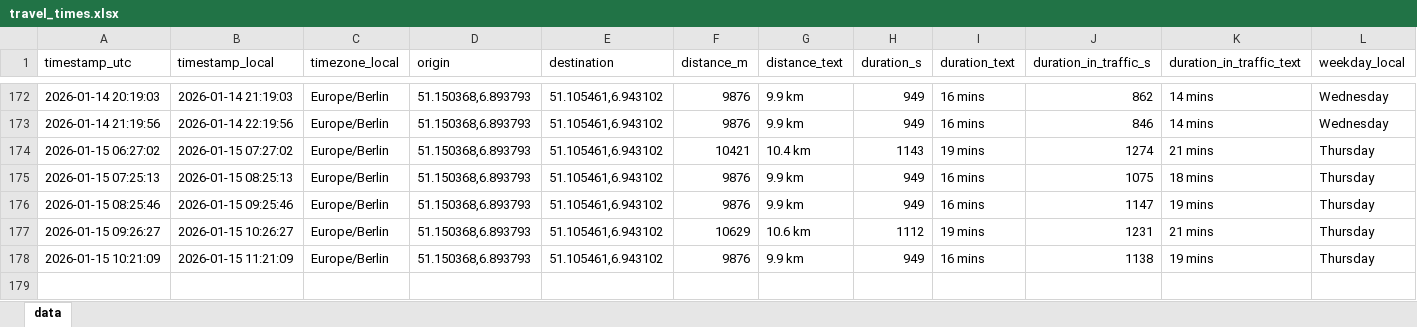
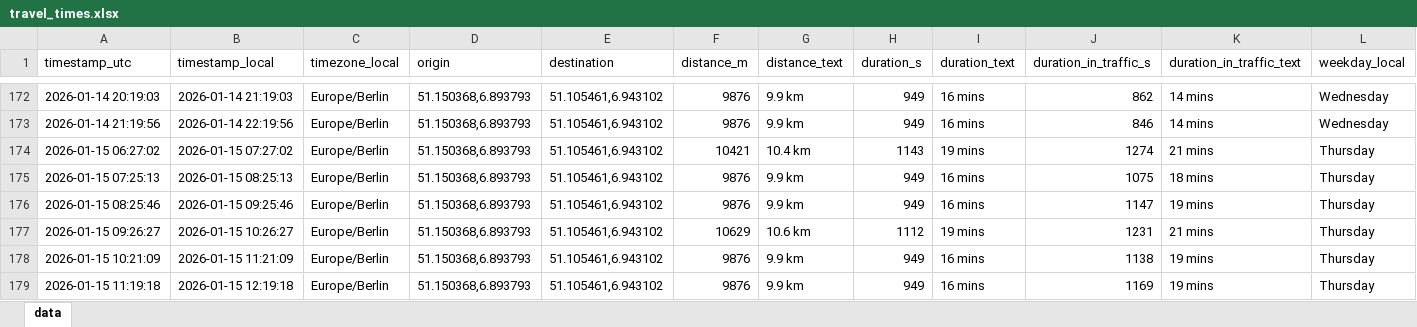
Before and after one commit to tobigrabosch-sketch/Fahrzeiten_new, an Excel workbook: data/travel_times.xlsx, sheet data, drawn as a sheet; only a part is shown, gaps mark what is left out; values as stored, in another font and other column widths than the file's, no borders; rows hold the shown columns only; the diff names each change by its address in the sheet, - before the commit and + after, or states it on an @@ line.

```diff
--- a/data/travel_times.xlsx (sheet data)
+++ b/data/travel_times.xlsx (sheet data)
+row 179: 2026-01-15 11:19:18 | 2026-01-15 12:19:18 | Europe/Berlin | 51.150368,6.893793 | 51.105461,6.943102 | 9876 | 9.9 km | 949 | 16 mins | 1169 | 19 mins | Thursday
```
Also changed, not shown: 1 other file.
